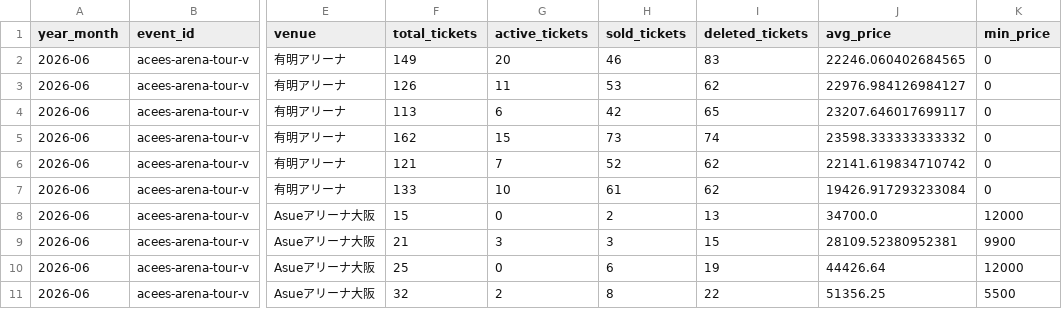
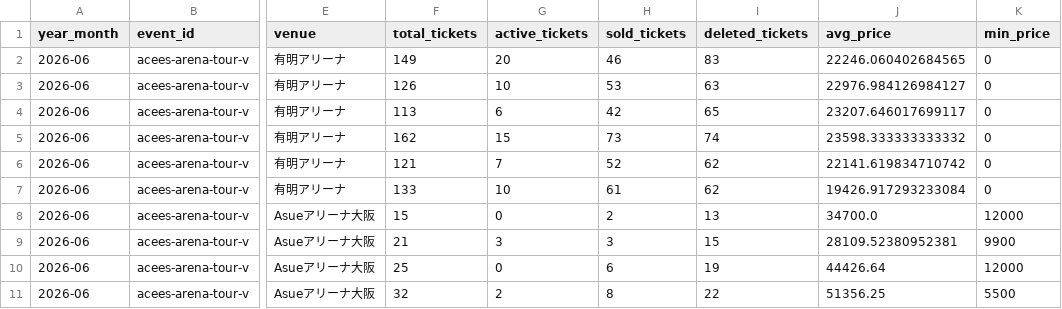
Before and after one commit to hiro8-0215/tiketen_scraping, a CSV file: data/market_snapshot/acees_2026-06.csv, drawn as a sheet; only a part is shown, gaps mark what is left out; the diff names each change by its address in the sheet, - before the commit and + after, or states it on an @@ line.

```diff
--- a/data/market_snapshot/acees_2026-06.csv
+++ b/data/market_snapshot/acees_2026-06.csv
-G3 (active_tickets): 11
+G3 (active_tickets): 10
-I3 (deleted_tickets): 62
+I3 (deleted_tickets): 63
```
Also changed, not shown: data/market_snapshot/acees_2026-07.csv, data/market_snapshot/ae-group_2026-06.csv, 57 other files.
